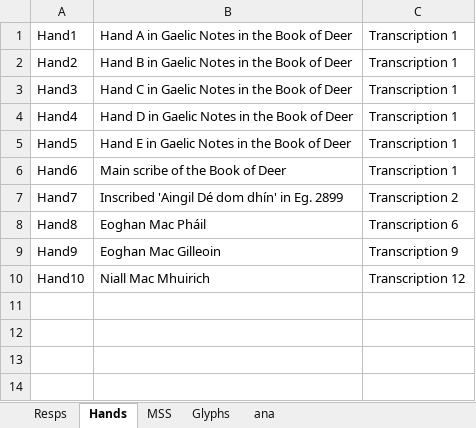
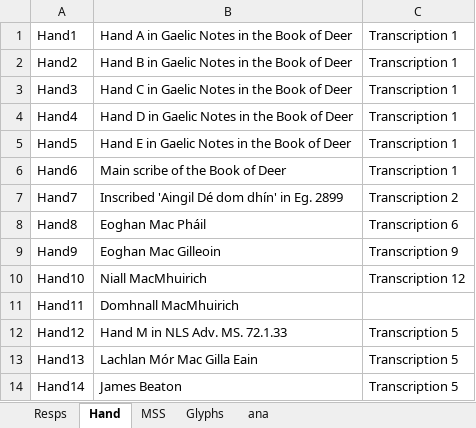
Before and after one commit to steviebarrett/faclair-manuscripts-1, an Excel workbook: xmlid lists.xlsx, sheet Hand, drawn as a sheet; values as stored, in another font and other column widths than the file's, no borders; the diff names each change by its address in the sheet, - before the commit and + after, or states it on an @@ line.

```diff
--- a/xmlid lists.xlsx (sheet Hand)
+++ b/xmlid lists.xlsx (sheet Hand)
-sheet tab: Hands
+sheet tab: Hand
-B10: Niall Mac Mhuirich
+B10: Niall MacMhuirich
+row 11: Hand11 | Domhnall MacMhuirich
+row 12: Hand12 | Hand M in NLS Adv. MS. 72.1.33 | Transcription 5
+row 13: Hand13 | Lachlan Mór Mac Gilla Eain | Transcription 5
+row 14: Hand14 | James Beaton | Transcription 5
```
Also changed, not shown: sheet Glyphs, 3 other files.
